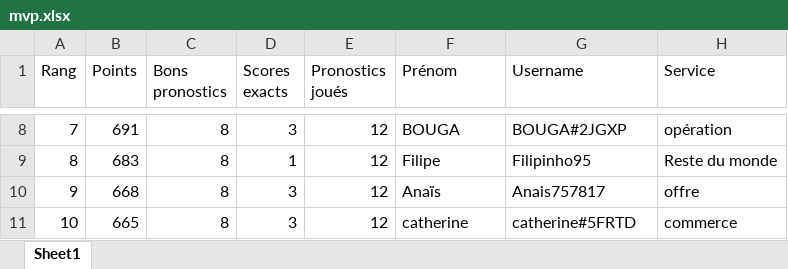
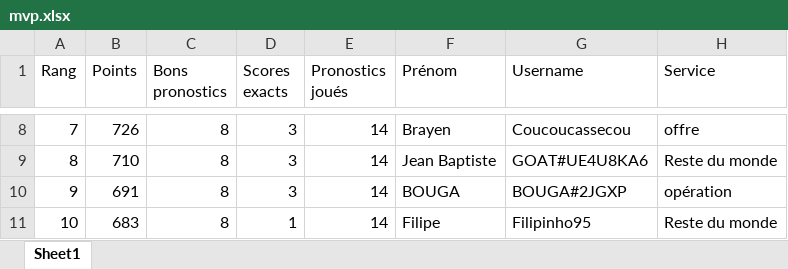
Before and after one commit to devilrock95/championnat-jja, an Excel workbook: mvp.xlsx, sheet Sheet1, drawn as a sheet; only a part is shown, gaps mark what is left out; values as stored, in another font and other column widths than the file's, no borders; the diff covers the shown part only; the diff names each change by its address in the sheet, - before the commit and + after, or states it on an @@ line.

```diff
--- a/mvp.xlsx (sheet Sheet1)
+++ b/mvp.xlsx (sheet Sheet1)
-B8 (Points): 691
+B8 (Points): 726
-E8:E11 (Pronostics joués): 12
+E8:E11 (Pronostics joués): 14
-F8 (Prénom): BOUGA
+F8 (Prénom): Brayen
-G8 (Username): BOUGA#2JGXP
+G8 (Username): Coucoucassecou
-H8 (Service): opération
+H8 (Service): offre
-B9 (Points): 683
+B9 (Points): 710
-D9 (Scores exacts): 1
+D9 (Scores exacts): 3
-F9 (Prénom): Filipe
+F9 (Prénom): Jean Baptiste
-G9 (Username): Filipinho95
+G9 (Username): GOAT#UE4U8KA6
-B10 (Points): 668
+B10 (Points): 691
-F10 (Prénom): Anaïs
+F10 (Prénom): BOUGA
-G10 (Username): Anais757817
+G10 (Username): BOUGA#2JGXP
-H10 (Service): offre
+H10 (Service): opération
-B11 (Points): 665
+B11 (Points): 683
-D11 (Scores exacts): 3
+D11 (Scores exacts): 1
-F11 (Prénom): catherine
+F11 (Prénom): Filipe
-G11 (Username): catherine#5FRTD
+G11 (Username): Filipinho95
-H11 (Service): commerce
+H11 (Service): Reste du monde
```
Also changed, not shown: 36 edited cells elsewhere in this sheet, chutes.xlsx, classement_services.xlsx, 6 other files.
